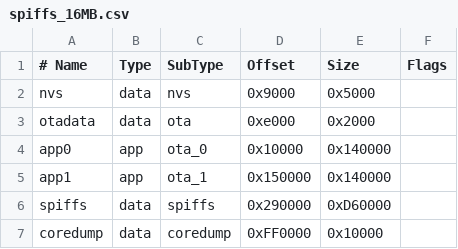
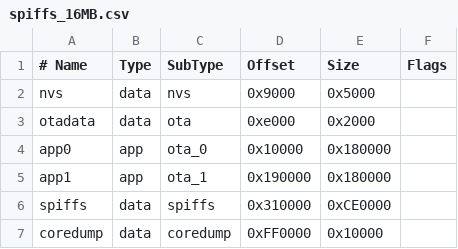
Before and after one commit to EmileSpecialProducts/ESP-RedCanary, a CSV file: partitions/spiffs_16MB.csv, drawn as a sheet.

```diff
--- a/partitions/spiffs_16MB.csv
+++ b/partitions/spiffs_16MB.csv
@@ -3,5 +3,5 @@ nvs,      data, nvs,     0x9000,  0x5000,
 otadata,  data, ota,     0xe000,  0x2000,
-app0,     app,  ota_0,   0x10000, 0x140000,
-app1,     app,  ota_1,   0x150000,0x140000,
-spiffs,   data, spiffs,  0x290000,0xD60000,
+app0,     app,  ota_0,   0x10000, 0x180000,
+app1,     app,  ota_1,   0x190000,0x180000,
+spiffs,   data, spiffs,  0x310000,0xCE0000,
 coredump, data, coredump,0xFF0000,0x10000,
```
Also changed, not shown: partitions/spiffs_32MB.csv, partitions/spiffs_4MB.csv, 1 other file.
